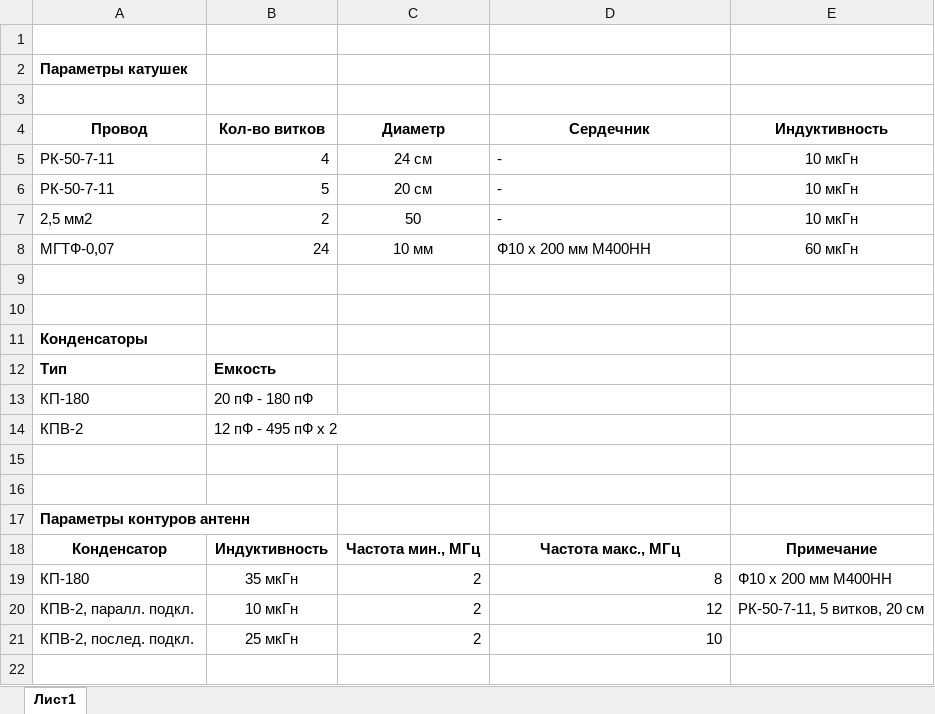
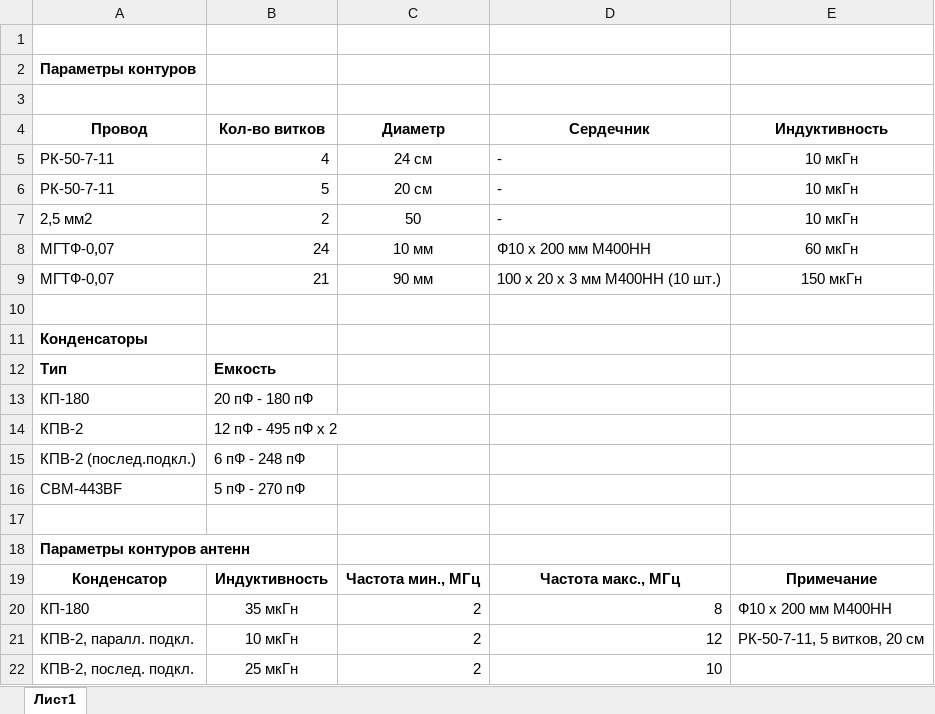
Before and after one commit to awk6873/radio-SW_Antenna, an Excel workbook: Рабочая_документация.xlsx, sheet Лист1, drawn as a sheet; values as stored, in another font and other column widths than the file's, no borders; the diff names each change by its address in the sheet, - before the commit and + after, or states it on an @@ line.

```diff
--- a/Рабочая_документация.xlsx (sheet Лист1)
+++ b/Рабочая_документация.xlsx (sheet Лист1)
-A2 (Провод): Параметры катушек
+A2 (Провод): Параметры контуров
-row 9: (empty)
+row 9: МГТФ-0,07 | 21 | 90 мм | 100 x 20 x 3 мм М400НН (10 шт.) | 150 мкГн
-row 15: (empty)
+row 15: КПВ-2 (послед.подкл.) | 6 пФ - 248 пФ
+row 16: CBM-443BF | 5 пФ - 270 пФ
```
Also changed, not shown: 13 other files.
